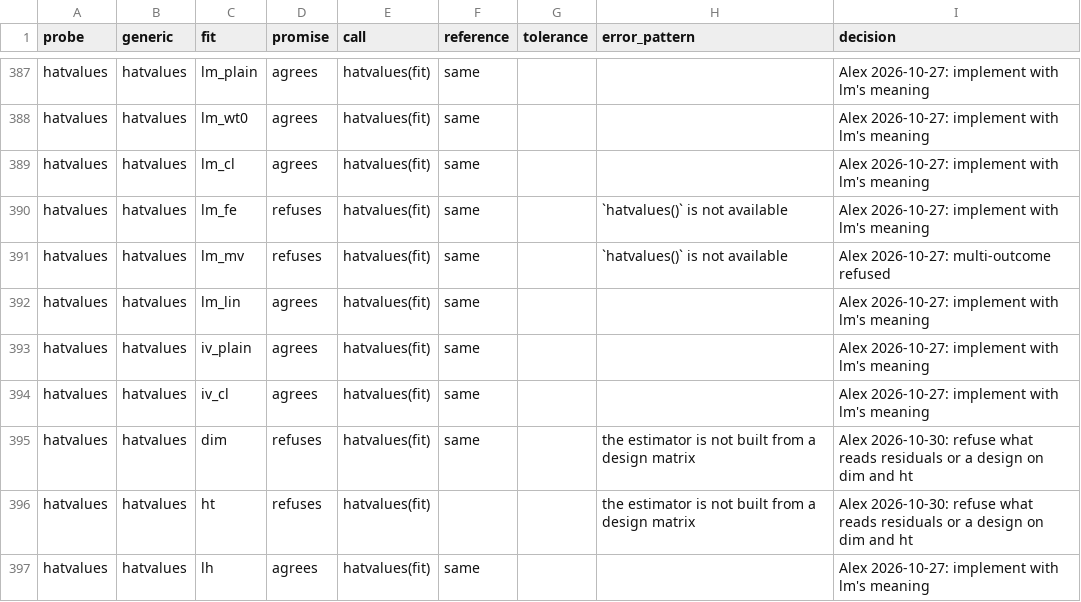
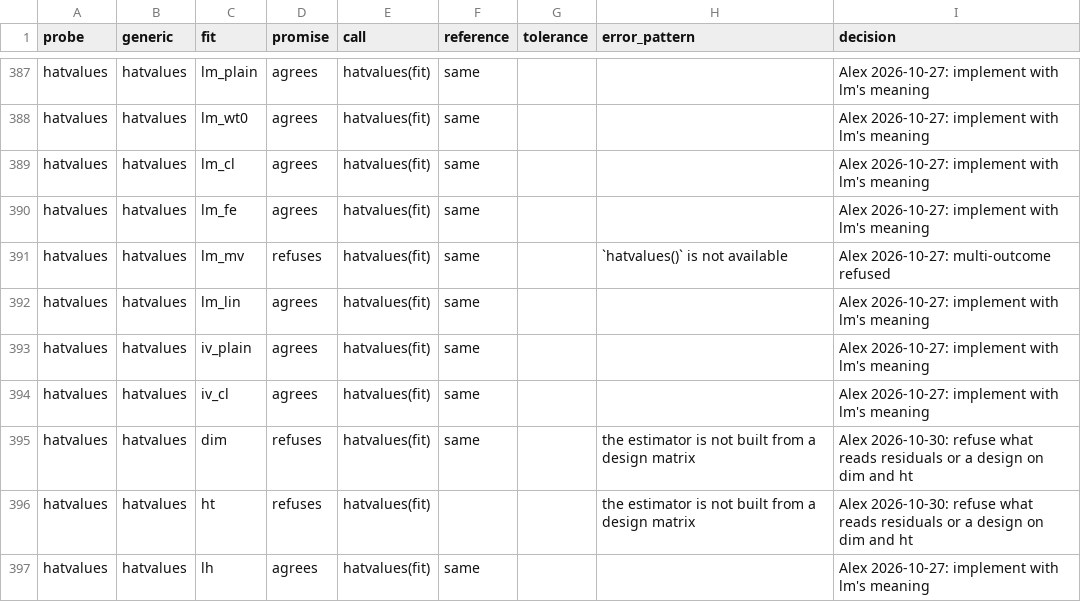
Before and after one commit to DeclareDesign/estimatr, a CSV file: inst/contract/contract.csv, drawn as a sheet; only a part is shown, gaps mark what is left out; the diff covers the shown part only.

```diff
--- a/inst/contract/contract.csv
+++ b/inst/contract/contract.csv
@@ -389,3 +389,3 @@
 "hatvalues","hatvalues","lm_cl","agrees","hatvalues(fit)","same",,,"Alex 2026-10-27: implement with lm's meaning"
-"hatvalues","hatvalues","lm_fe","refuses","hatvalues(fit)","same",,"`hatvalues()` is not available","Alex 2026-10-27: implement with lm's meaning"
+"hatvalues","hatvalues","lm_fe","agrees","hatvalues(fit)","same",,,"Alex 2026-10-27: implement with lm's meaning"
 "hatvalues","hatvalues","lm_mv","refuses","hatvalues(fit)","same",,"`hatvalues()` is not available","Alex 2026-10-27: multi-outcome refused"
```
Also changed, not shown: 34 edited cells elsewhere in this file, 11 other files.
